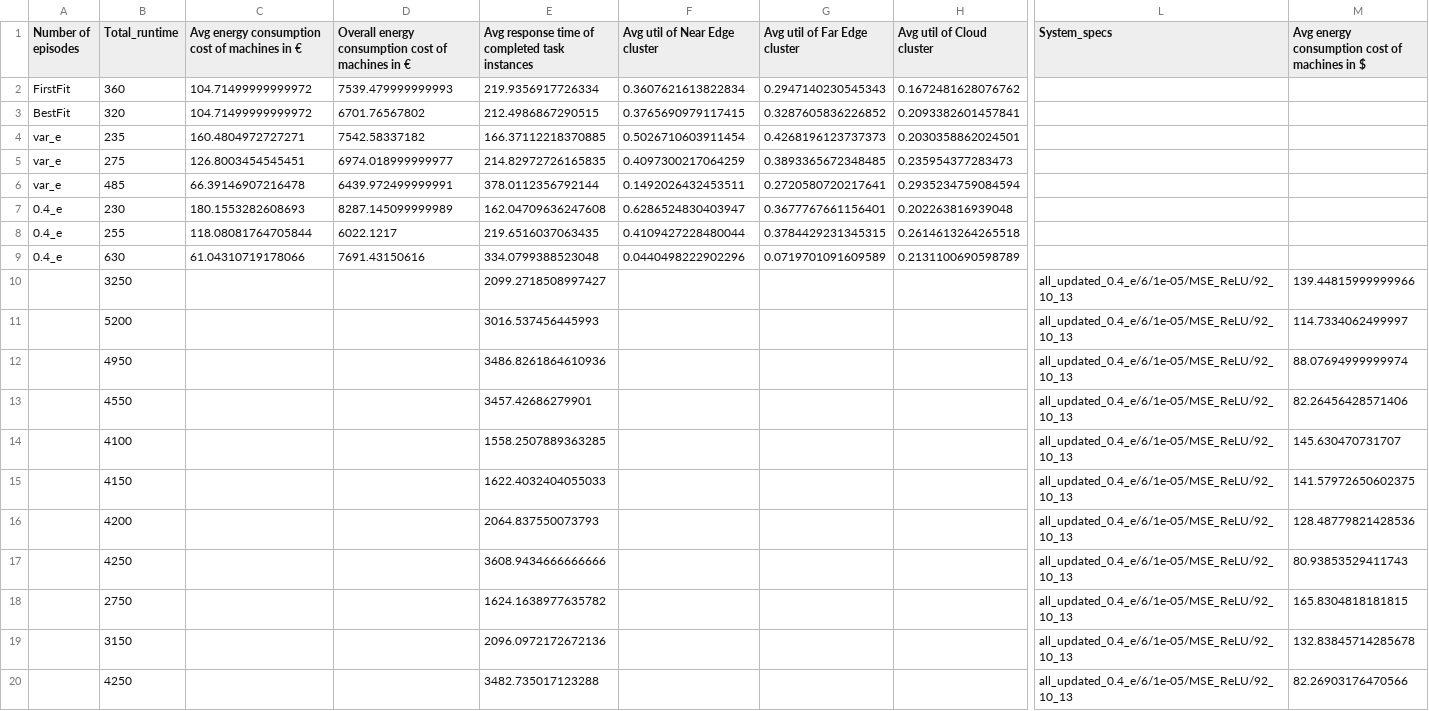
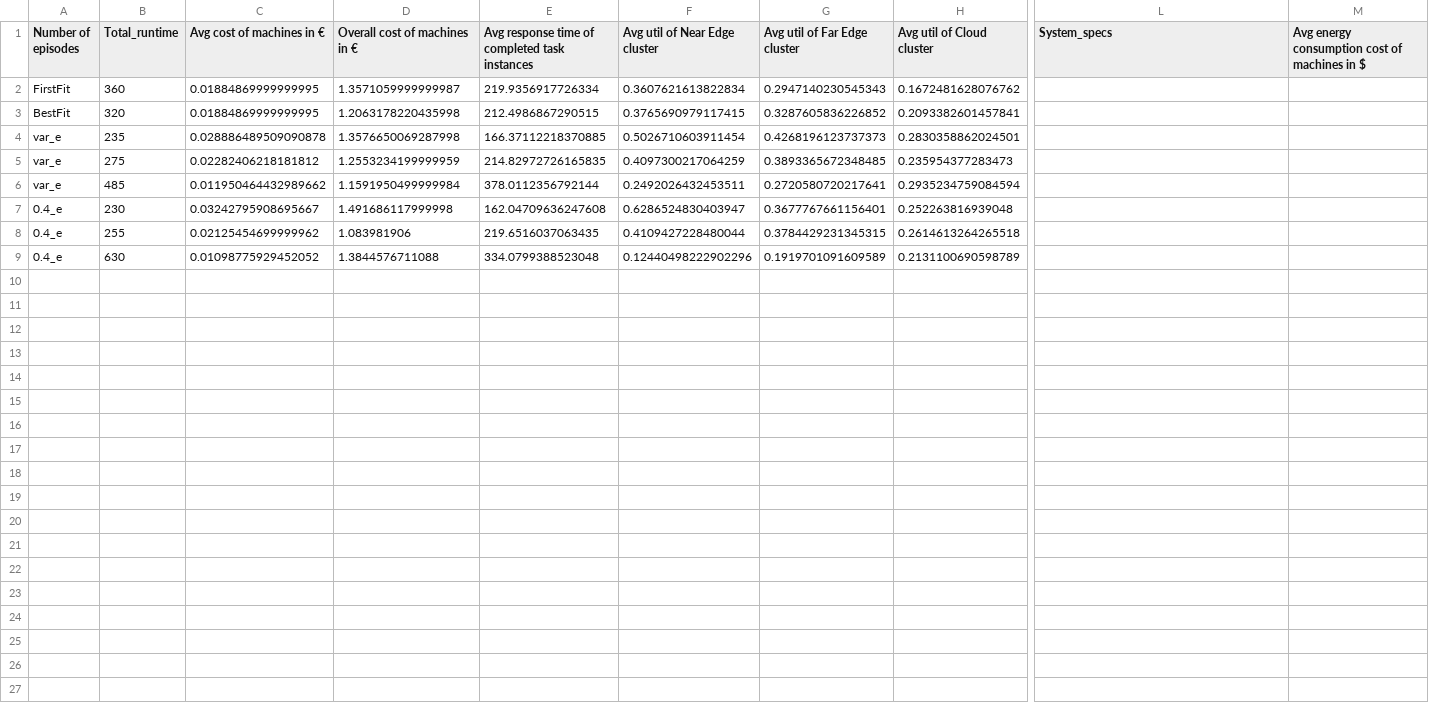
Before and after one commit to FC-Li/CloudSimPy, a CSV file: playground/DAG/extracted_data/data.csv, drawn as a sheet; only a part is shown, gaps mark what is left out; rows hold the shown columns only; the diff names each change by its address in the sheet, - before the commit and + after, or states it on an @@ line.

```diff
--- a/playground/DAG/extracted_data/data.csv
+++ b/playground/DAG/extracted_data/data.csv
-C1: Avg energy consumption cost of machines in €
+C1: Avg cost of machines in €
-D1: Overall energy consumption cost of machines in €
+D1: Overall cost of machines in €
-C2:C3 (Avg cost of machines in €): 104.71499999999972
+C2:C3 (Avg cost of machines in €): 0.01884869999999995
-D2 (Overall cost of machines in €): 7539.479999999993
+D2 (Overall cost of machines in €): 1.3571059999999987
-D3 (Overall cost of machines in €): 6701.76567802
+D3 (Overall cost of machines in €): 1.2063178220435998
-C4 (Avg cost of machines in €): 160.4804972727271
+C4 (Avg cost of machines in €): 0.028886489509090878
-D4 (Overall cost of machines in €): 7542.58337182
+D4 (Overall cost of machines in €): 1.3576650069287998
-H4 (Avg util of Cloud cluster): 0.2030358862024501
+H4 (Avg util of Cloud cluster): 0.2830358862024501
-C5 (Avg cost of machines in €): 126.8003454545451
+C5 (Avg cost of machines in €): 0.02282406218181812
-D5 (Overall cost of machines in €): 6974.018999999977
+D5 (Overall cost of machines in €): 1.2553234199999959
-C6 (Avg cost of machines in €): 66.39146907216478
+C6 (Avg cost of machines in €): 0.011950464432989662
-D6 (Overall cost of machines in €): 6439.972499999991
+D6 (Overall cost of machines in €): 1.1591950499999984
-F6 (Avg util of Near Edge cluster): 0.1492026432453511
+F6 (Avg util of Near Edge cluster): 0.2492026432453511
-C7 (Avg cost of machines in €): 180.1553282608693
+C7 (Avg cost of machines in €): 0.03242795908695667
-D7 (Overall cost of machines in €): 8287.145099999989
+D7 (Overall cost of machines in €): 1.491686117999998
-H7 (Avg util of Cloud cluster): 0.202263816939048
+H7 (Avg util of Cloud cluster): 0.252263816939048
-C8 (Avg cost of machines in €): 118.08081764705844
+C8 (Avg cost of machines in €): 0.02125454699999962
-D8 (Overall cost of machines in €): 6022.1217
+D8 (Overall cost of machines in €): 1.083981906
-C9 (Avg cost of machines in €): 61.04310719178066
+C9 (Avg cost of machines in €): 0.01098775929452052
-D9 (Overall cost of machines in €): 7691.43150616
+D9 (Overall cost of machines in €): 1.3844576711088
-F9 (Avg util of Near Edge cluster): 0.0440498222902296
+F9 (Avg util of Near Edge cluster): 0.12440498222902296
-G9 (Avg util of Far Edge cluster): 0.0719701091609589
+G9 (Avg util of Far Edge cluster): 0.1919701091609589
-row 10:  | 3250 |  |  | 2099.2718508997427 |  |  |  | all_updated_0.4_e/6/1e-05/MSE_ReLU/92_10_13 | 139.44815999999966
-row 11:  | 5200 |  |  | 3016.537456445993 |  |  |  | all_updated_0.4_e/6/1e-05/MSE_ReLU/92_10_13 | 114.7334062499997
-row 12:  | 4950 |  |  | 3486.8261864610936 |  |  |  | all_updated_0.4_e/6/1e-05/MSE_ReLU/92_10_13 | 88.07694999999974
-row 13:  | 4550 |  |  | 3457.42686279901 |  |  |  | all_updated_0.4_e/6/1e-05/MSE_ReLU/92_10_13 | 82.26456428571406
-row 14:  | 4100 |  |  | 1558.2507889363285 |  |  |  | all_updated_0.4_e/6/1e-05/MSE_ReLU/92_10_13 | 145.630470731707
-row 15:  | 4150 |  |  | 1622.4032404055033 |  |  |  | all_updated_0.4_e/6/1e-05/MSE_ReLU/92_10_13 | 141.57972650602375
-row 16:  | 4200 |  |  | 2064.837550073793 |  |  |  | all_updated_0.4_e/6/1e-05/MSE_ReLU/92_10_13 | 128.48779821428536
-row 17:  | 4250 |  |  | 3608.9434666666666 |  |  |  | all_updated_0.4_e/6/1e-05/MSE_ReLU/92_10_13 | 80.93853529411743
-row 18:  | 2750 |  |  | 1624.1638977635782 |  |  |  | all_updated_0.4_e/6/1e-05/MSE_ReLU/92_10_13 | 165.8304818181815
-row 19:  | 3150 |  |  | 2096.0972172672136 |  |  |  | all_updated_0.4_e/6/1e-05/MSE_ReLU/92_10_13 | 132.83845714285678
-row 20:  | 4250 |  |  | 3482.735017123288 |  |  |  | all_updated_0.4_e/6/1e-05/MSE_ReLU/92_10_13 | 82.26903176470566
```
Also changed, not shown: playground/DAG/extracted_data/04e.csv, playground/DAG/extracted_data/vare.csv, 5 other files.
